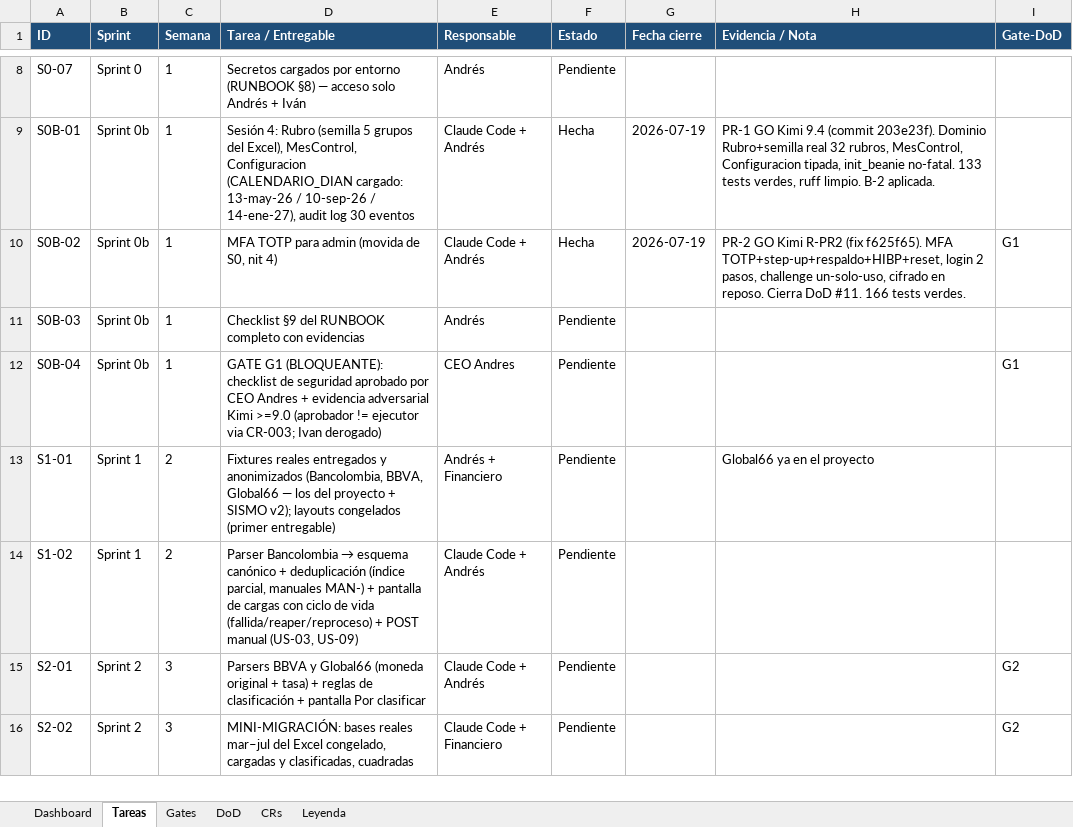
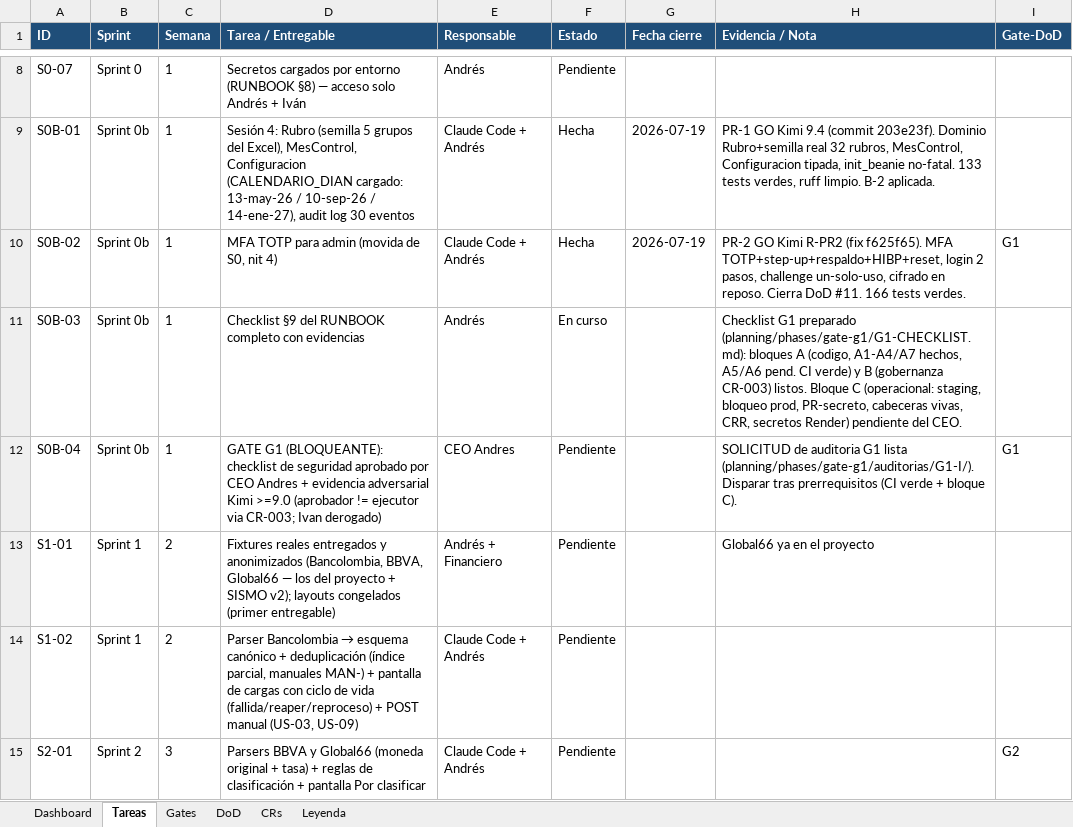
Before and after one commit to RoddosColombia/compas, an Excel workbook: docs/COMPAS_Control_Desarrollo.xlsx, sheet Tareas, drawn as a sheet; only a part is shown, gaps mark what is left out; the shorter side is filled out with more unchanged rows; values as stored, in another font and other column widths than the file's, no borders; the diff names each change by its address in the sheet, - before the commit and + after, or states it on an @@ line.

```diff
--- a/docs/COMPAS_Control_Desarrollo.xlsx (sheet Tareas)
+++ b/docs/COMPAS_Control_Desarrollo.xlsx (sheet Tareas)
-F11 (Estado): Pendiente
+F11 (Estado): En curso
-H11 (Evidencia / Nota): (empty)
+H11 (Evidencia / Nota): Checklist G1 preparado (planning/phases/gate-g1/G1-CHECKLIST.md): bloques A (codigo, A1-A4/A7 hechos, A5/A6 pend. CI verde) y B (gobernanza CR-003) listos. Bloque C (operacional: staging, bloqueo prod, PR-secreto, cabeceras vivas, CRR, secretos Render) pendiente del CEO.
-H12 (Evidencia / Nota): (empty)
+H12 (Evidencia / Nota): SOLICITUD de auditoria G1 lista (planning/phases/gate-g1/auditorias/G1-I/). Disparar tras prerrequisitos (CI verde + bloque C).
```
Also changed, not shown: 4 other files.
